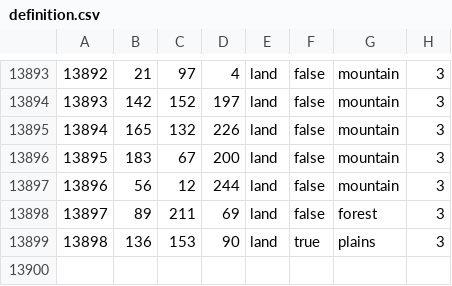
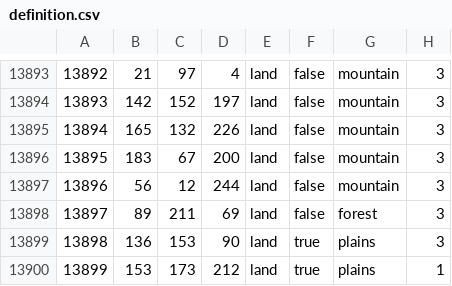
Before and after one commit to mengxinxier/Adorable-heart-beta1, a CSV file: map/definition.csv, drawn as a sheet; only a part is shown, gaps mark what is left out.

```diff
--- a/map/definition.csv
+++ b/map/definition.csv
@@ -13899 +13899,2 @@
 13898;136;153;90;land;true;plains;3
+13899;153;173;212;land;true;plains;1
```
Also changed, not shown: 10 other files.
